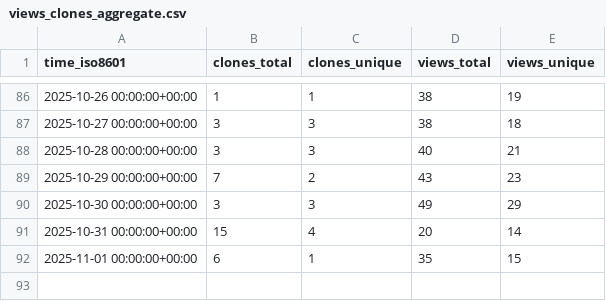
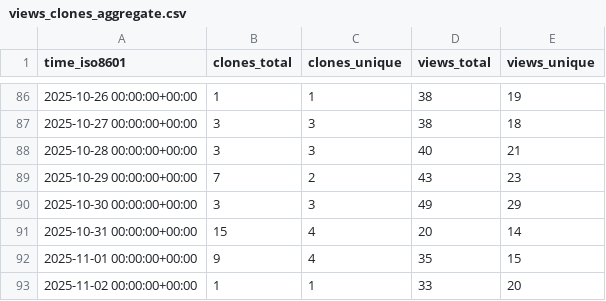
Before and after one commit to peff74/ESP32-C3_OLED, a CSV file: peff74/ESP32-C3_OLED/ghrs-data/views_clones_aggregate.csv, drawn as a sheet; only a part is shown, gaps mark what is left out.

```diff
--- a/peff74/ESP32-C3_OLED/ghrs-data/views_clones_aggregate.csv
+++ b/peff74/ESP32-C3_OLED/ghrs-data/views_clones_aggregate.csv
@@ -91,2 +91,3 @@ time_iso8601,clones_total,clones_unique,views_total,views_unique
 2025-10-31 00:00:00+00:00,15,4,20,14
-2025-11-01 00:00:00+00:00,6,1,35,15
+2025-11-01 00:00:00+00:00,9,4,35,15
+2025-11-02 00:00:00+00:00,1,1,33,20
```
Also changed, not shown: 1 other file.
